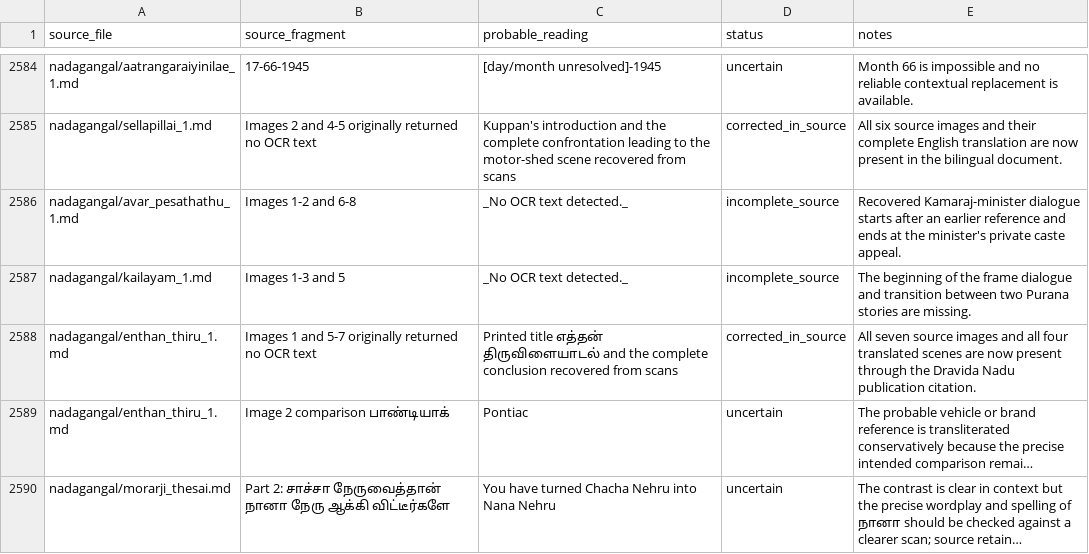
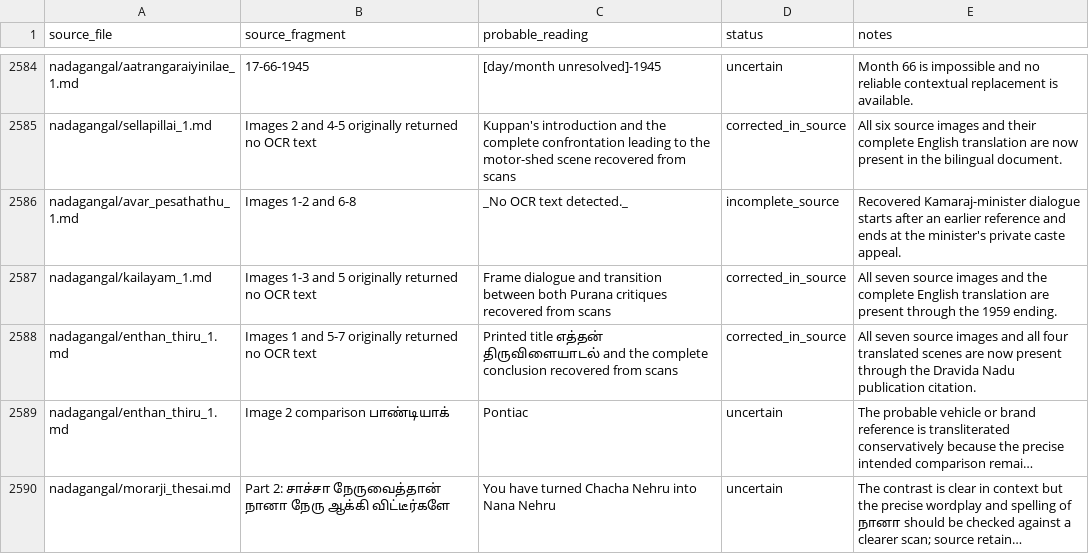
Before and after one commit to pugazg/anna-corpus, a CSV file: outputs/annavin_text_extractor/translated_contents/_translation_state/ocr_concerns.csv, drawn as a sheet; only a part is shown, gaps mark what is left out; long unchanged cells end in ….

```diff
--- a/outputs/annavin_text_extractor/translated_contents/_translation_state/ocr_concerns.csv
+++ b/outputs/annavin_text_extractor/translated_contents/_translation_state/ocr_concerns.csv
@@ -2586,3 +2586,3 @@ nadagangal/sellapillai_1.md,"Images 2 and 4-5 originally returned no OCR text","
 nadagangal/avar_pesathathu_1.md,"Images 1-2 and 6-8","_No OCR text detected._",incomplete_source,"Recovered Kamaraj-minister dialogue starts after an earlier reference and ends at the minister's private caste appeal."
-nadagangal/kailayam_1.md,"Images 1-3 and 5","_No OCR text detected._",incomplete_source,"The beginning of the frame dialogue and transition between two Purana stories are missing."
+nadagangal/kailayam_1.md,"Images 1-3 and 5 originally returned no OCR text","Frame dialogue and transition between both Purana critiques recovered from scans",corrected_in_source,"All seven source images and the complete English translation are present through the 1959 ending."
 nadagangal/enthan_thiru_1.md,"Images 1 and 5-7 originally returned no OCR text","Printed title எத்தன் திருவிளையாடல் and the complete conclusion recovered from scans",corrected_in_source,"All seven source images and all four translated scenes are now present through the Dravida Nadu publication citation."
```
Also changed, not shown: outputs/annavin_text_extractor/translated_contents/_translation_state/needs_source_recovery.csv, 3 other files.
